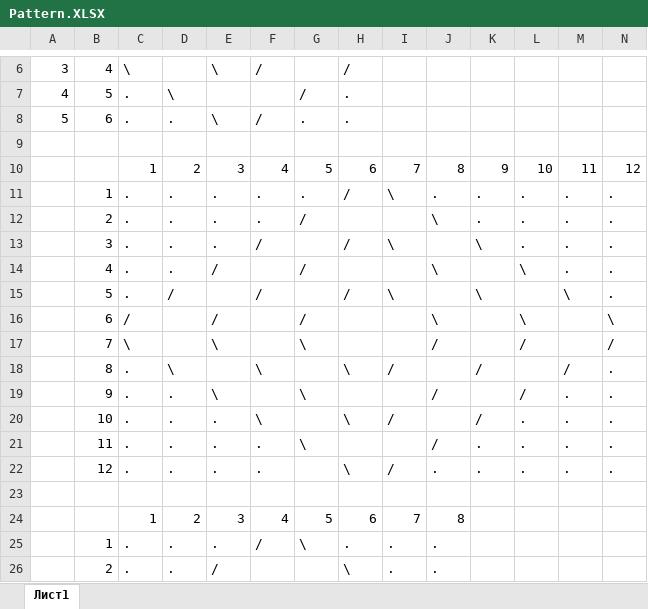
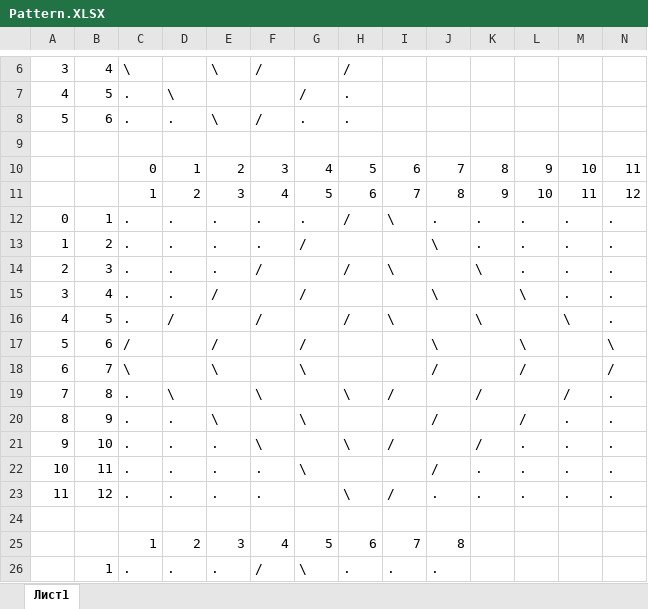
Before and after one commit to VelinKarchev/Rhombus, an Excel workbook: Pattern.XLSX, sheet Лист1, drawn as a sheet; only a part is shown, gaps mark what is left out; the shorter side is filled out with more unchanged rows; values as stored, in another font and other column widths than the file's, no borders; addresses are those after the commit; the diff names each change by its address in the sheet, - before the commit and + after, or states it on an @@ line.

```diff
--- a/Pattern.XLSX (sheet Лист1)
+++ b/Pattern.XLSX (sheet Лист1)
+row 10:  |  | 0 | 1 | 2 | 3 | 4 | 5 | 6 | 7 | 8 | 9 | 10 | 11
-A12: (empty)
+A12: 0
-A13: (empty)
+A13: 1
-A14: (empty)
+A14: 2
-A15: (empty)
+A15: 3
-A16: (empty)
+A16: 4
-A17: (empty)
+A17: 5
-A18: (empty)
+A18: 6
-A19: (empty)
+A19: 7
-A20: (empty)
+A20: 8
-A21: (empty)
+A21: 9
-A22: (empty)
+A22: 10
-A23: (empty)
+A23: 11
```
Also changed, not shown: 5 other files.
